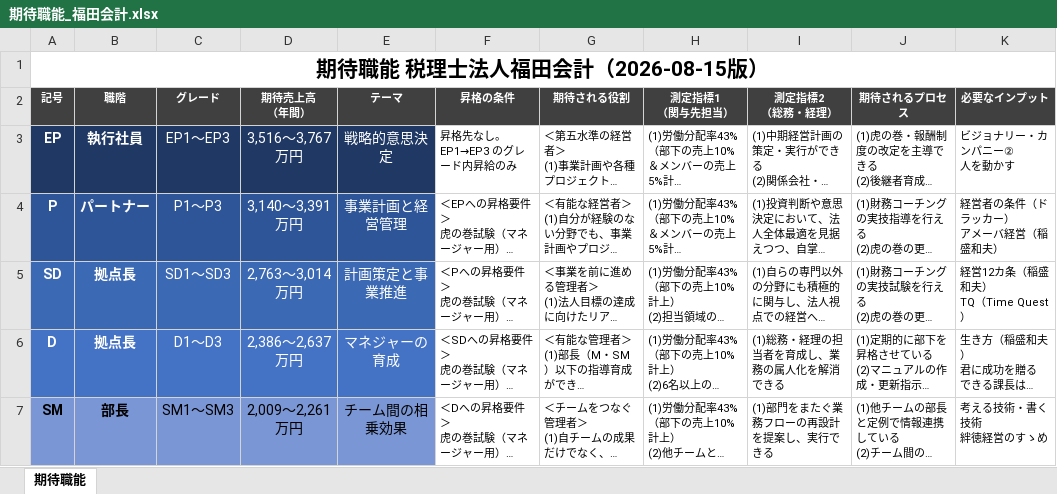
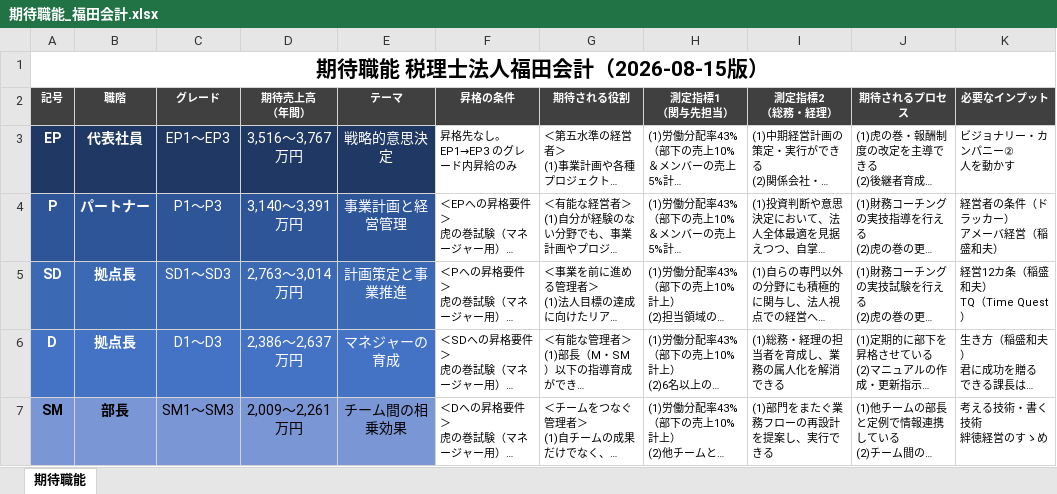
Before and after one commit to hide0723/claude-skills, an Excel workbook: role-expectations/期待職能_福田会計.xlsx, sheet 期待職能, drawn as a sheet; only a part is shown; long unchanged cells end in …; values as stored, in another font and other column widths than the file's, no borders; the diff names each change by its address in the sheet, - before the commit and + after, or states it on an @@ line.

```diff
--- a/role-expectations/期待職能_福田会計.xlsx (sheet 期待職能)
+++ b/role-expectations/期待職能_福田会計.xlsx (sheet 期待職能)
-B3 (職階): 執行社員
+B3 (職階): 代表社員
```
Also changed, not shown: 5 other files.
